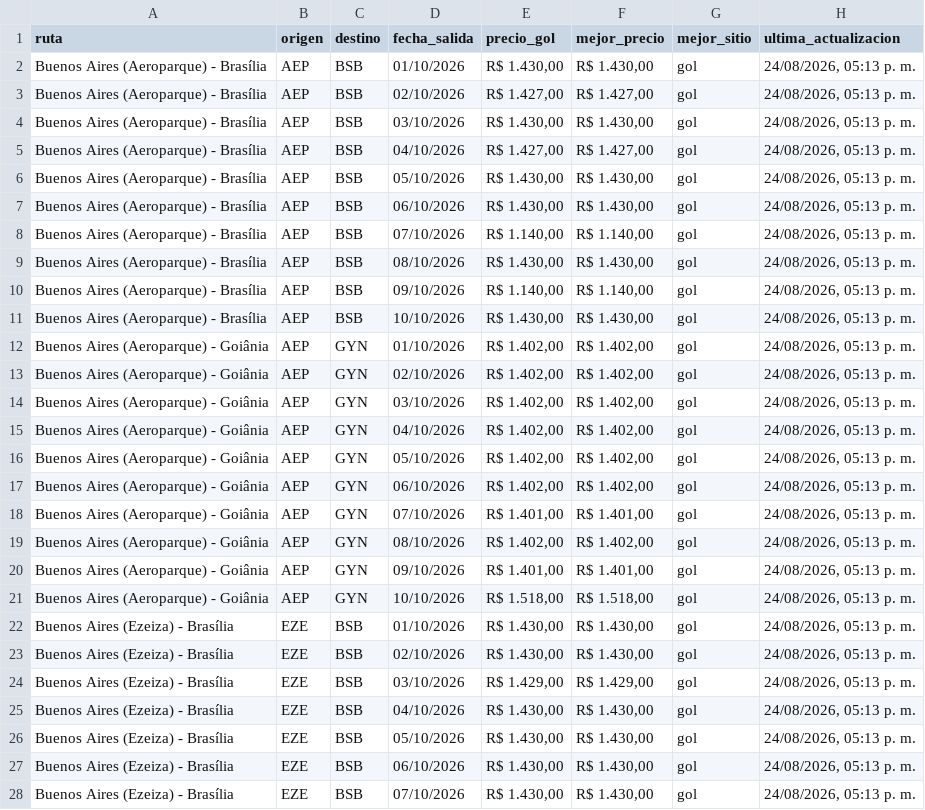
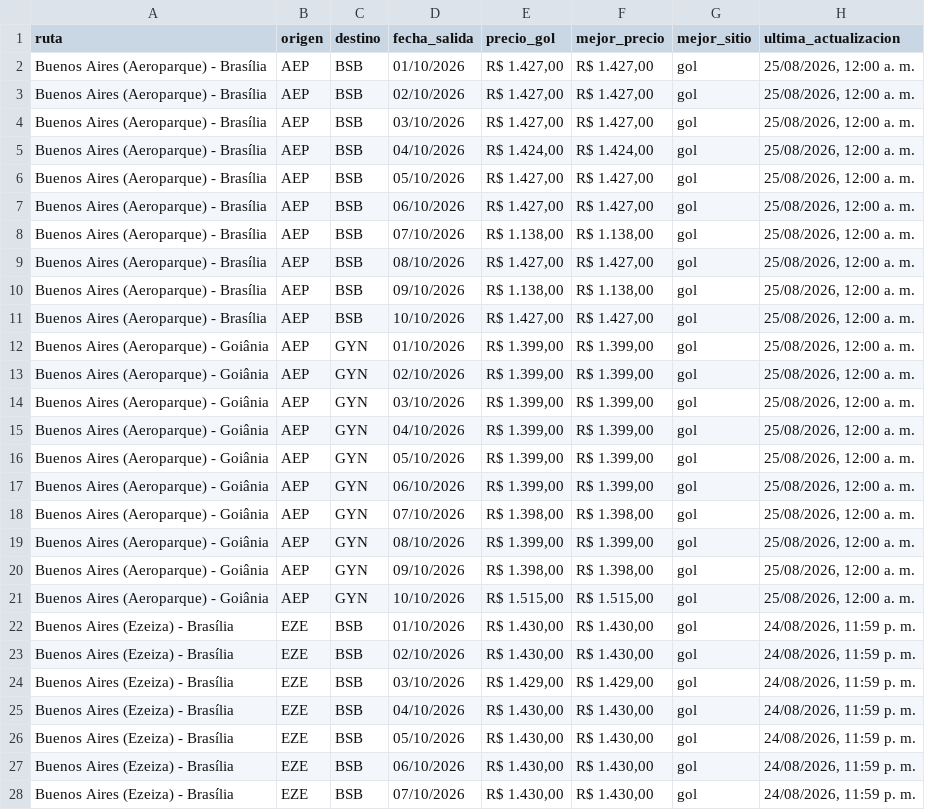
Before and after one commit to PabloNicolasAcevedo/vuelos-tracker, a CSV file: data/resumen-pablo.csv, drawn as a sheet; only a part is shown; the diff covers the shown part only; the diff names each change by its address in the sheet, - before the commit and + after, or states it on an @@ line.

```diff
--- a/data/resumen-pablo.csv
+++ b/data/resumen-pablo.csv
-E2 (precio_gol): R$ 1.430,00
+E2 (precio_gol): R$ 1.427,00
-F2 (mejor_precio): R$ 1.430,00
+F2 (mejor_precio): R$ 1.427,00
-H2:H21 (ultima_actualizacion): 24/08/2026, 05:13 p. m.
+H2:H21 (ultima_actualizacion): 25/08/2026, 12:00 a. m.
-E4 (precio_gol): R$ 1.430,00
+E4 (precio_gol): R$ 1.427,00
-F4 (mejor_precio): R$ 1.430,00
+F4 (mejor_precio): R$ 1.427,00
-E5 (precio_gol): R$ 1.427,00
+E5 (precio_gol): R$ 1.424,00
-F5 (mejor_precio): R$ 1.427,00
+F5 (mejor_precio): R$ 1.424,00
-E6:E7 (precio_gol): R$ 1.430,00
+E6:E7 (precio_gol): R$ 1.427,00
-F6:F7 (mejor_precio): R$ 1.430,00
+F6:F7 (mejor_precio): R$ 1.427,00
-E8 (precio_gol): R$ 1.140,00
+E8 (precio_gol): R$ 1.138,00
-F8 (mejor_precio): R$ 1.140,00
+F8 (mejor_precio): R$ 1.138,00
-E9 (precio_gol): R$ 1.430,00
+E9 (precio_gol): R$ 1.427,00
-F9 (mejor_precio): R$ 1.430,00
+F9 (mejor_precio): R$ 1.427,00
-E10 (precio_gol): R$ 1.140,00
+E10 (precio_gol): R$ 1.138,00
-F10 (mejor_precio): R$ 1.140,00
+F10 (mejor_precio): R$ 1.138,00
-E11 (precio_gol): R$ 1.430,00
+E11 (precio_gol): R$ 1.427,00
-F11 (mejor_precio): R$ 1.430,00
+F11 (mejor_precio): R$ 1.427,00
-E12:E17 (precio_gol): R$ 1.402,00
+E12:E17 (precio_gol): R$ 1.399,00
-F12:F17 (mejor_precio): R$ 1.402,00
+F12:F17 (mejor_precio): R$ 1.399,00
-E18 (precio_gol): R$ 1.401,00
+E18 (precio_gol): R$ 1.398,00
-F18 (mejor_precio): R$ 1.401,00
+F18 (mejor_precio): R$ 1.398,00
-E19 (precio_gol): R$ 1.402,00
+E19 (precio_gol): R$ 1.399,00
-F19 (mejor_precio): R$ 1.402,00
+F19 (mejor_precio): R$ 1.399,00
-E20 (precio_gol): R$ 1.401,00
+E20 (precio_gol): R$ 1.398,00
-F20 (mejor_precio): R$ 1.401,00
+F20 (mejor_precio): R$ 1.398,00
-E21 (precio_gol): R$ 1.518,00
+E21 (precio_gol): R$ 1.515,00
-F21 (mejor_precio): R$ 1.518,00
+F21 (mejor_precio): R$ 1.515,00
-H22:H28 (ultima_actualizacion): 24/08/2026, 05:13 p. m.
+H22:H28 (ultima_actualizacion): 24/08/2026, 11:59 p. m.
```
Also changed, not shown: 13 edited cells elsewhere in this file, data/resumen-david.csv, 13 other files.
